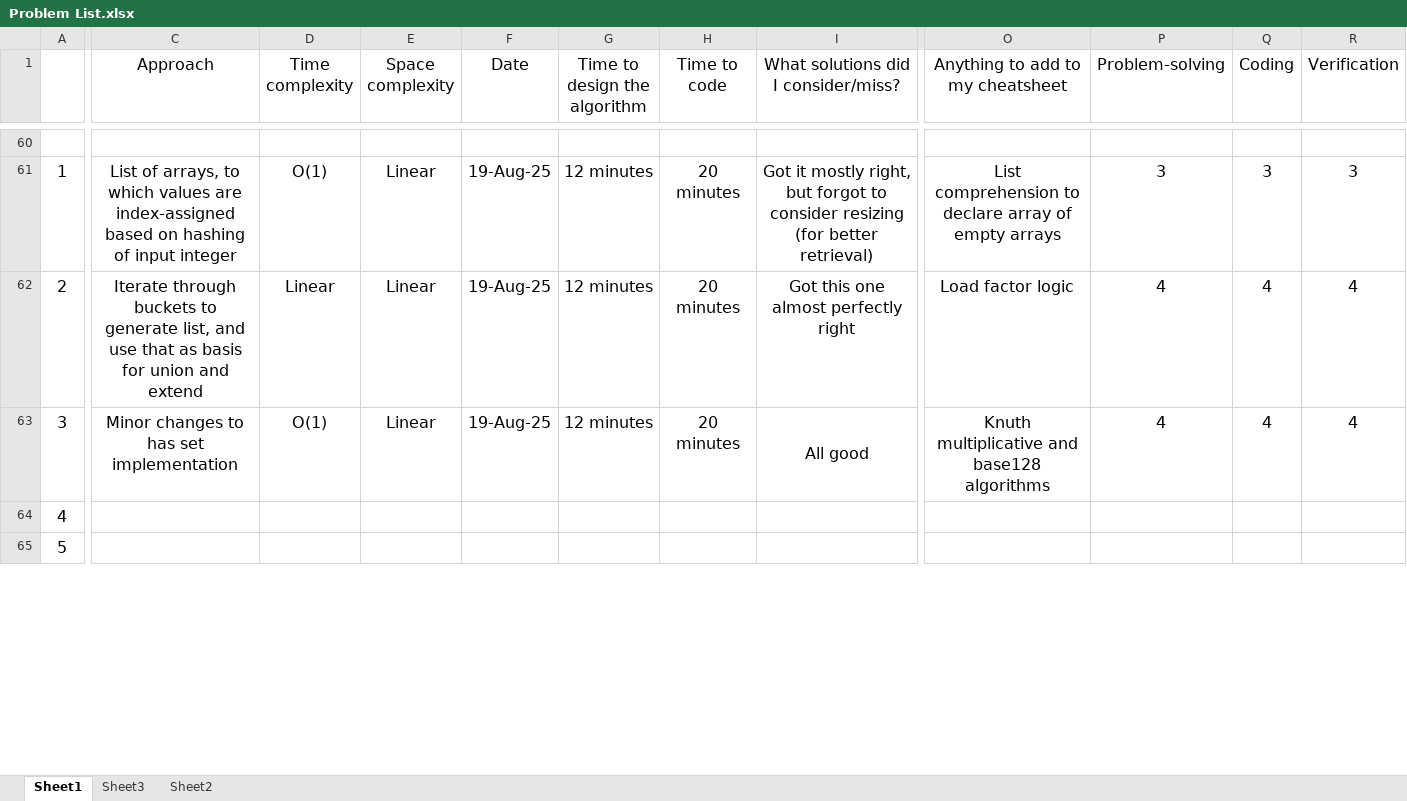
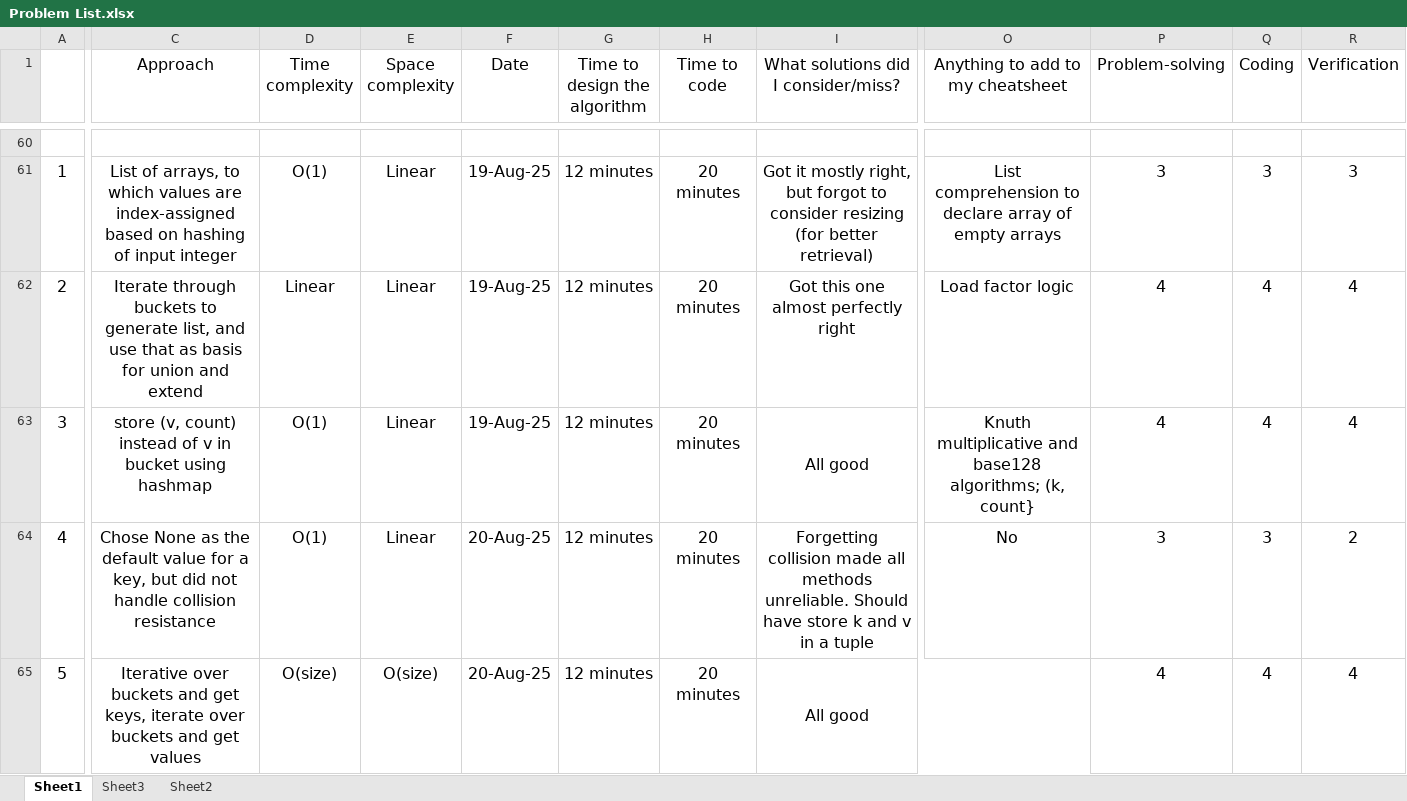
Before and after one commit to bharatagarwal/bctci, an Excel workbook: Problem List.xlsx, sheet Sheet1, drawn as a sheet; only a part is shown, gaps mark what is left out; values as stored, in another font and other column widths than the file's, no borders; the diff covers the shown part only; the diff names each change by its address in the sheet, - before the commit and + after, or states it on an @@ line.

Commit message:
Wrapping up set and map implementations

```diff
--- a/Problem List.xlsx (sheet Sheet1)
+++ b/Problem List.xlsx (sheet Sheet1)
-C63 (Approach): Minor changes to has set implementation
+C63 (Approach): store (v, count) instead of v in bucket using hashmap
-O63 (Anything to add to my cheatsheet): …and base128 algorithms
+O63 (Anything to add to my cheatsheet): …and base128 algorithms; (k, count}
-C64 (Approach): (empty)
+C64 (Approach): Chose None as the default value for a key, but did not handle collision resistance
-D64 (Time complexity): (empty)
+D64 (Time complexity): O(1)
-E64 (Space complexity): (empty)
+E64 (Space complexity): Linear
-F64:F65 (Date): (empty)
+F64:F65 (Date): 20-Aug-25
-G64:G65 (Time to design the algorithm): (empty)
+G64:G65 (Time to design the algorithm): 12 minutes
-H64:H65 (Time to code): (empty)
+H64:H65 (Time to code): 20 minutes
-I64: (empty)
+I64: Forgetting collision made all methods unreliable. Should have store k and v in a tuple
-O64 (Anything to add to my cheatsheet): (empty)
+O64 (Anything to add to my cheatsheet): No
-P64 (Problem-solving): (empty)
+P64 (Problem-solving): 3
-Q64 (Coding): (empty)
+Q64 (Coding): 3
-R64 (Verification): (empty)
+R64 (Verification): 2
-C65 (Approach): (empty)
+C65 (Approach): Iterative over buckets and get keys, iterate over buckets and get values
-D65 (Time complexity): (empty)
+D65 (Time complexity): O(size)
-E65 (Space complexity): (empty)
+E65 (Space complexity): O(size)
-I65: (empty)
+I65: All good
+I65:O65 merged
-P65 (Problem-solving): (empty)
+P65 (Problem-solving): 4
-Q65 (Coding): (empty)
+Q65 (Coding): 4
-R65 (Verification): (empty)
+R65 (Verification): 4
```
Also changed, not shown: 20 edited cells elsewhere in this sheet, 14 other files.
